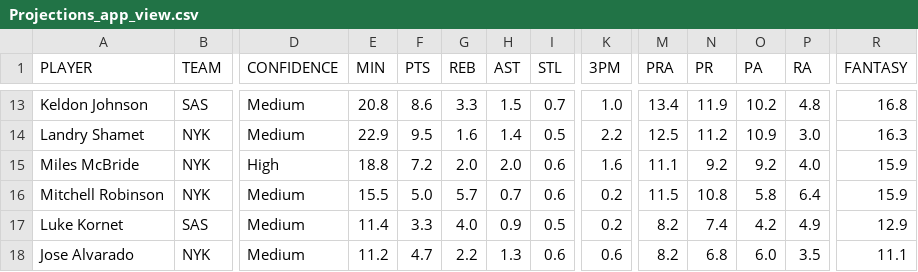
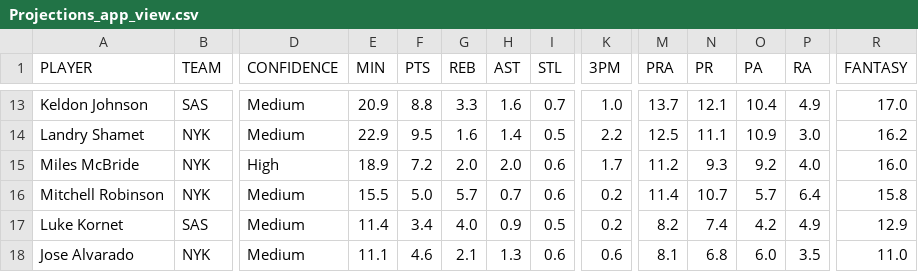
Before and after one commit to syocum9422-blip/edgeranked-site, a CSV file: Projections_app_view.csv, drawn as a sheet; only a part is shown, gaps mark what is left out; the diff covers the shown part only; the diff names each change by its address in the sheet, - before the commit and + after, or states it on an @@ line.

```diff
--- a/Projections_app_view.csv
+++ b/Projections_app_view.csv
-E13 (MIN): 20.8
+E13 (MIN): 20.9
-F13 (PTS): 8.6
+F13 (PTS): 8.8
-H13 (AST): 1.5
+H13 (AST): 1.6
-M13 (PRA): 13.4
+M13 (PRA): 13.7
-N13 (PR): 11.9
+N13 (PR): 12.1
-O13 (PA): 10.2
+O13 (PA): 10.4
-P13 (RA): 4.8
+P13 (RA): 4.9
-R13 (FANTASY): 16.8
+R13 (FANTASY): 17.0
-N14 (PR): 11.2
+N14 (PR): 11.1
-R14 (FANTASY): 16.3
+R14 (FANTASY): 16.2
-E15 (MIN): 18.8
+E15 (MIN): 18.9
-K15 (3PM): 1.6
+K15 (3PM): 1.7
-M15 (PRA): 11.1
+M15 (PRA): 11.2
-N15 (PR): 9.2
+N15 (PR): 9.3
-R15 (FANTASY): 15.9
+R15 (FANTASY): 16.0
-M16 (PRA): 11.5
+M16 (PRA): 11.4
-N16 (PR): 10.8
+N16 (PR): 10.7
-O16 (PA): 5.8
+O16 (PA): 5.7
-R16 (FANTASY): 15.9
+R16 (FANTASY): 15.8
-F17 (PTS): 3.3
+F17 (PTS): 3.4
-E18 (MIN): 11.2
+E18 (MIN): 11.1
-F18 (PTS): 4.7
+F18 (PTS): 4.6
-G18 (REB): 2.2
+G18 (REB): 2.1
-M18 (PRA): 8.2
+M18 (PRA): 8.1
-R18 (FANTASY): 11.1
+R18 (FANTASY): 11.0
```
Also changed, not shown: 57 edited cells elsewhere in this file, projections.csv.
